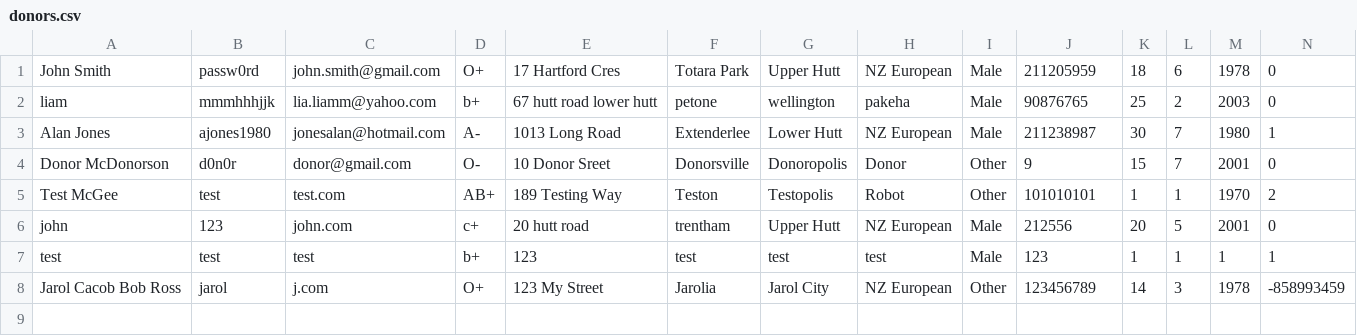
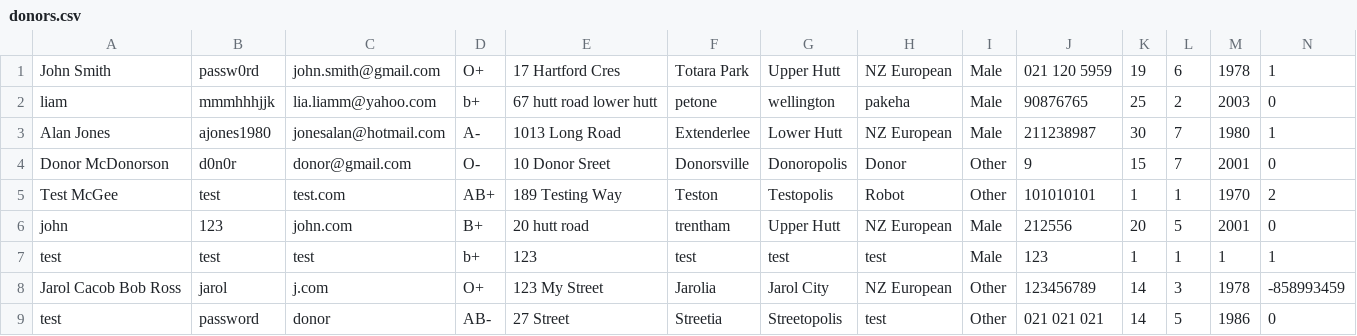
Before and after one commit to Nyromath/Capital-Bloodbank, a CSV file: 103App_Riomh+Liam/donors.csv, drawn as a sheet.

```diff
--- a/103App_Riomh+Liam/donors.csv
+++ b/103App_Riomh+Liam/donors.csv
@@ -1,2 +1,2 @@
-John Smith,passw0rd,john.smith@gmail.com,O+,17 Hartford Cres,Totara Park,Upper Hutt,NZ European,Male,211205959,18,6,1978,0
+John Smith,passw0rd,john.smith@gmail.com,O+,17 Hartford Cres,Totara Park,Upper Hutt,NZ European,Male,021 120 5959,19,6,1978,1
 liam,mmmhhhjjk,lia.liamm@yahoo.com,b+,67 hutt road lower hutt,petone,wellington,pakeha,Male,90876765,25,2,2003,0
@@ -5,4 +5,5 @@ Donor McDonorson,d0n0r,donor@gmail.com,O-,10 Donor Sreet,Donorsville,Donoropolis
 Test McGee,test,test.com,AB+,189 Testing Way,Teston,Testopolis,Robot,Other,101010101,1,1,1970,2
-john,123,john.com,c+,20 hutt road,trentham,Upper Hutt,NZ European,Male,212556,20,5,2001,0
+john,123,john.com,B+,20 hutt road,trentham,Upper Hutt,NZ European,Male,212556,20,5,2001,0
 test,test,test,b+,123,test,test,test,Male,123,1,1,1,1
 Jarol Cacob Bob Ross,jarol,j.com,O+,123 My Street,Jarolia,Jarol City,NZ European,Other,123456789,14,3,1978,-858993459
+test,password,donor,AB-,27 Street,Streetia,Streetopolis,test,Other,021 021 021,14,5,1986,0
```
Also changed, not shown: 103App_Riomh+Liam/recipients.csv, 12 other files.
